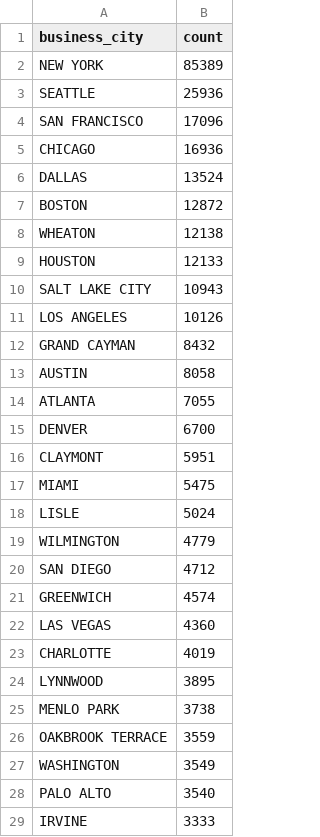
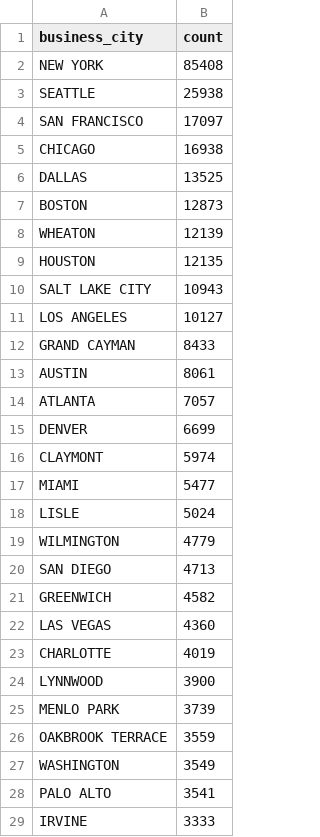
Before and after one commit to john-friedman/datamule-indicators, a CSV file: data/filer_metadata/unlisted_business_city_aggregate.csv, drawn as a sheet; only a part is shown; the diff covers the shown part only.

```diff
--- a/data/filer_metadata/unlisted_business_city_aggregate.csv
+++ b/data/filer_metadata/unlisted_business_city_aggregate.csv
@@ -1,29 +1,29 @@
 "business_city","count"
-"NEW YORK","85389"
-"SEATTLE","25936"
-"SAN FRANCISCO","17096"
-"CHICAGO","16936"
-"DALLAS","13524"
-"BOSTON","12872"
-"WHEATON","12138"
-"HOUSTON","12133"
+"NEW YORK","85408"
+"SEATTLE","25938"
+"SAN FRANCISCO","17097"
+"CHICAGO","16938"
+"DALLAS","13525"
+"BOSTON","12873"
+"WHEATON","12139"
+"HOUSTON","12135"
 "SALT LAKE CITY","10943"
-"LOS ANGELES","10126"
-"GRAND CAYMAN","8432"
-"AUSTIN","8058"
-"ATLANTA","7055"
-"DENVER","6700"
-"CLAYMONT","5951"
-"MIAMI","5475"
+"LOS ANGELES","10127"
+"GRAND CAYMAN","8433"
+"AUSTIN","8061"
+"ATLANTA","7057"
+"DENVER","6699"
+"CLAYMONT","5974"
+"MIAMI","5477"
 "LISLE","5024"
 "WILMINGTON","4779"
-"SAN DIEGO","4712"
-"GREENWICH","4574"
+"SAN DIEGO","4713"
+"GREENWICH","4582"
 "LAS VEGAS","4360"
 "CHARLOTTE","4019"
-"LYNNWOOD","3895"
-"MENLO PARK","3738"
+"LYNNWOOD","3900"
+"MENLO PARK","3739"
 "OAKBROOK TERRACE","3559"
 "WASHINGTON","3549"
-"PALO ALTO","3540"
+"PALO ALTO","3541"
 "IRVINE","3333"
```
Also changed, not shown: 28 added rows, 26 removed rows and 36 edited cells elsewhere in this file, data/filer_metadata/listed_business_city_aggregate.csv, data/filer_names/listed_filer_dotcom_names_daily.csv, 31 other files.
